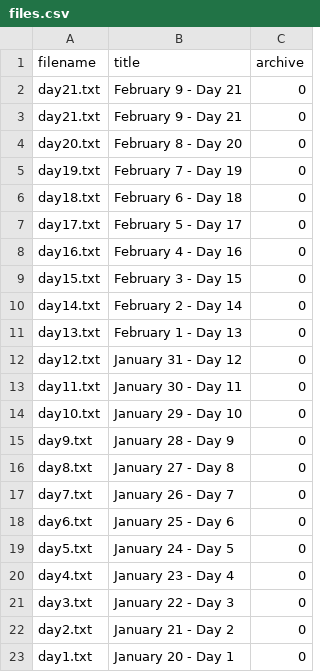
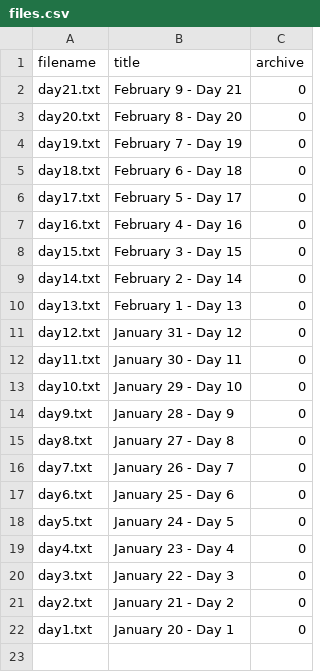
Before and after one commit to mazinskihenry/regime, a CSV file: files.csv, drawn as a sheet; the diff names each change by its address in the sheet, - before the commit and + after, or states it on an @@ line.

Commit message:
duplicate day21

```diff
--- a/files.csv
+++ b/files.csv
-row 3: day21.txt | February 9 - Day 21 | 0
```
